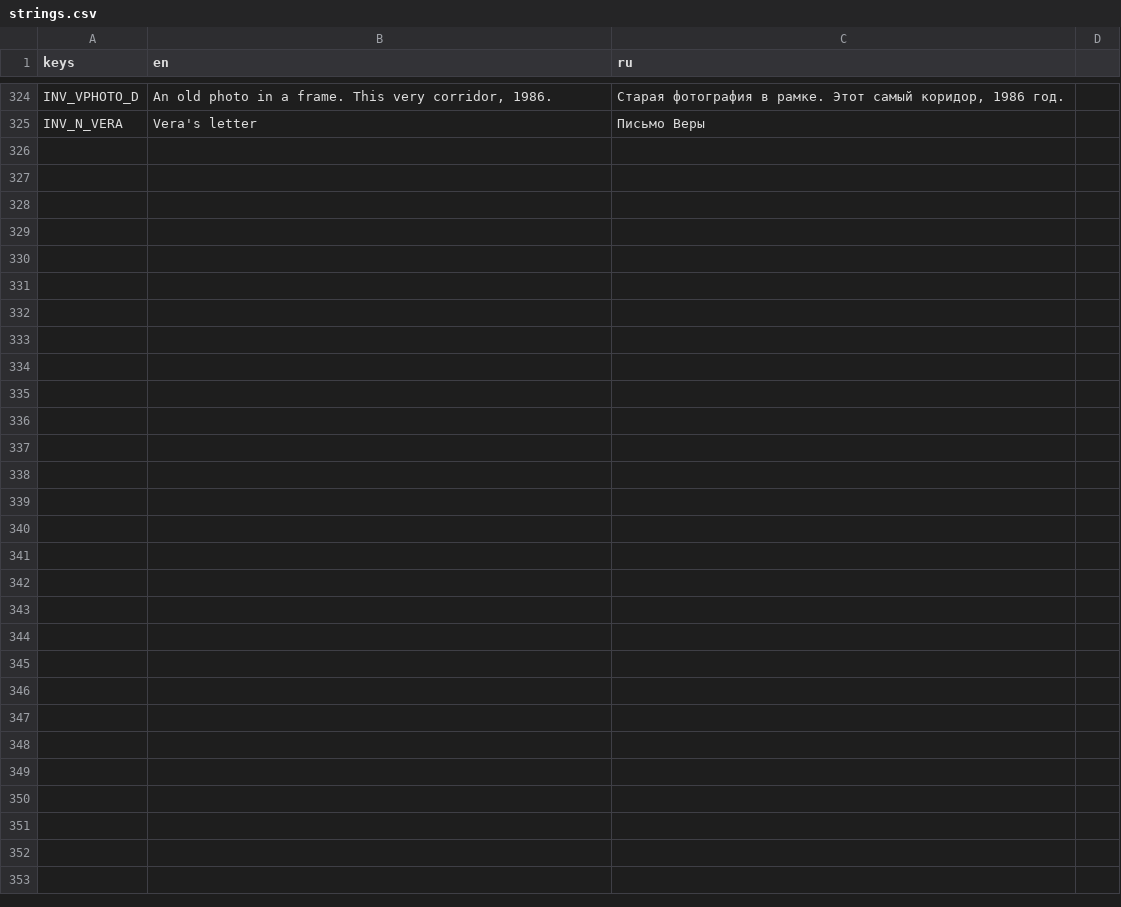
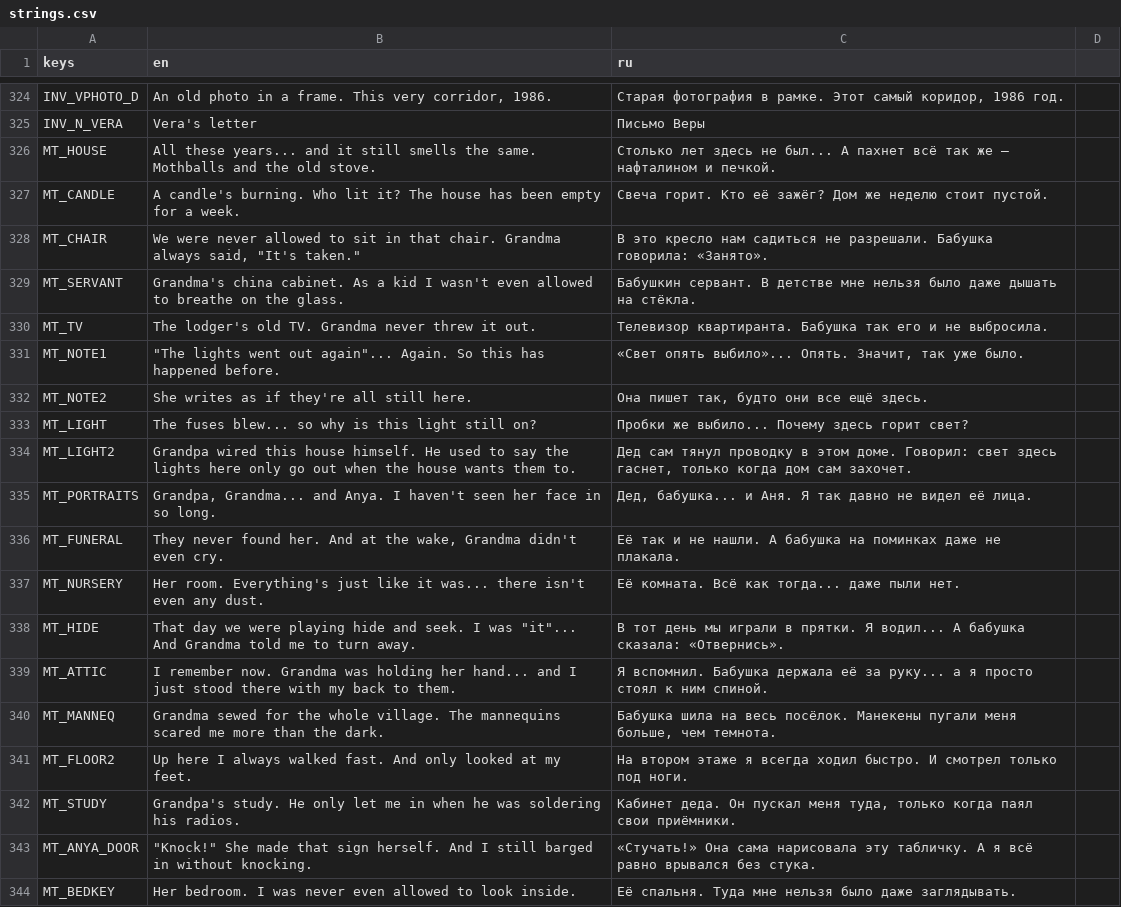
Before and after one commit to Lavarenka/don-t_look_away, a CSV file: lang/strings.csv, drawn as a sheet; only a part is shown, gaps mark what is left out; the diff covers the shown part only.

```diff
--- a/lang/strings.csv
+++ b/lang/strings.csv
@@ -329 +329,20 @@ INV_VPHOTO_D,"An old photo in a frame. This very corridor, 1986.","Старая
 INV_N_VERA,Vera's letter,Письмо Веры
+MT_HOUSE,All these years... and it still smells the same. Mothballs and the old stove.,Столько лет здесь не был... А пахнет всё так же — нафталином и печкой.
+MT_CANDLE,A candle's burning. Who lit it? The house has been empty for a week.,Свеча горит. Кто её зажёг? Дом же неделю стоит пустой.
+MT_CHAIR,"We were never allowed to sit in that chair. Grandma always said, ""It's taken.""",В это кресло нам садиться не разрешали. Бабушка говорила: «Занято».
+MT_SERVANT,Grandma's china cabinet. As a kid I wasn't even allowed to breathe on the glass.,Бабушкин сервант. В детстве мне нельзя было даже дышать на стёкла.
+MT_TV,The lodger's old TV. Grandma never threw it out.,Телевизор квартиранта. Бабушка так его и не выбросила.
+MT_NOTE1,"""The lights went out again""... Again. So this has happened before.","«Свет опять выбило»... Опять. Значит, так уже было."
+MT_NOTE2,She writes as if they're all still here.,"Она пишет так, будто они все ещё здесь."
+MT_LIGHT,The fuses blew... so why is this light still on?,Пробки же выбило... Почему здесь горит свет?
+MT_LIGHT2,Grandpa wired this house himself. He used to say the lights here only go out when the house wants them to.,"Дед сам тянул проводку в этом доме. Говорил: свет здесь гаснет, только когда дом сам захочет."
+MT_PORTRAITS,"Grandpa, Grandma... and Anya. I haven't seen her face in so long.","Дед, бабушка... и Аня. Я так давно не видел её лица."
+MT_FUNERAL,"They never found her. And at the wake, Grandma didn't even cry.",Её так и не нашли. А бабушка на поминках даже не плакала.
+MT_NURSERY,Her room. Everything's just like it was... there isn't even any dust.,Её комната. Всё как тогда... даже пыли нет.
+MT_HIDE,"That day we were playing hide and seek. I was ""it""... And Grandma told me to turn away.",В тот день мы играли в прятки. Я водил... А бабушка сказала: «Отвернись».
+MT_ATTIC,I remember now. Grandma was holding her hand... and I just stood there with my back to them.,Я вспомнил. Бабушка держала её за руку... а я просто стоял к ним спиной.
+MT_MANNEQ,Grandma sewed for the whole village. The mannequins scared me more than the dark.,"Бабушка шила на весь посёлок. Манекены пугали меня больше, чем темнота."
+MT_FLOOR2,Up here I always walked fast. And only looked at my feet.,На втором этаже я всегда ходил быстро. И смотрел только под ноги.
+MT_STUDY,Grandpa's study. He only let me in when he was soldering his radios.,"Кабинет деда. Он пускал меня туда, только когда паял свои приёмники."
+MT_ANYA_DOOR,"""Knock!"" She made that sign herself. And I still barged in without knocking.",«Стучать!» Она сама нарисовала эту табличку. А я всё равно врывался без стука.
+MT_BEDKEY,Her bedroom. I was never even allowed to look inside.,Её спальня. Туда мне нельзя было даже заглядывать.
```
Also changed, not shown: 9 added rows and 4 edited cells elsewhere in this file, 6 other files.
